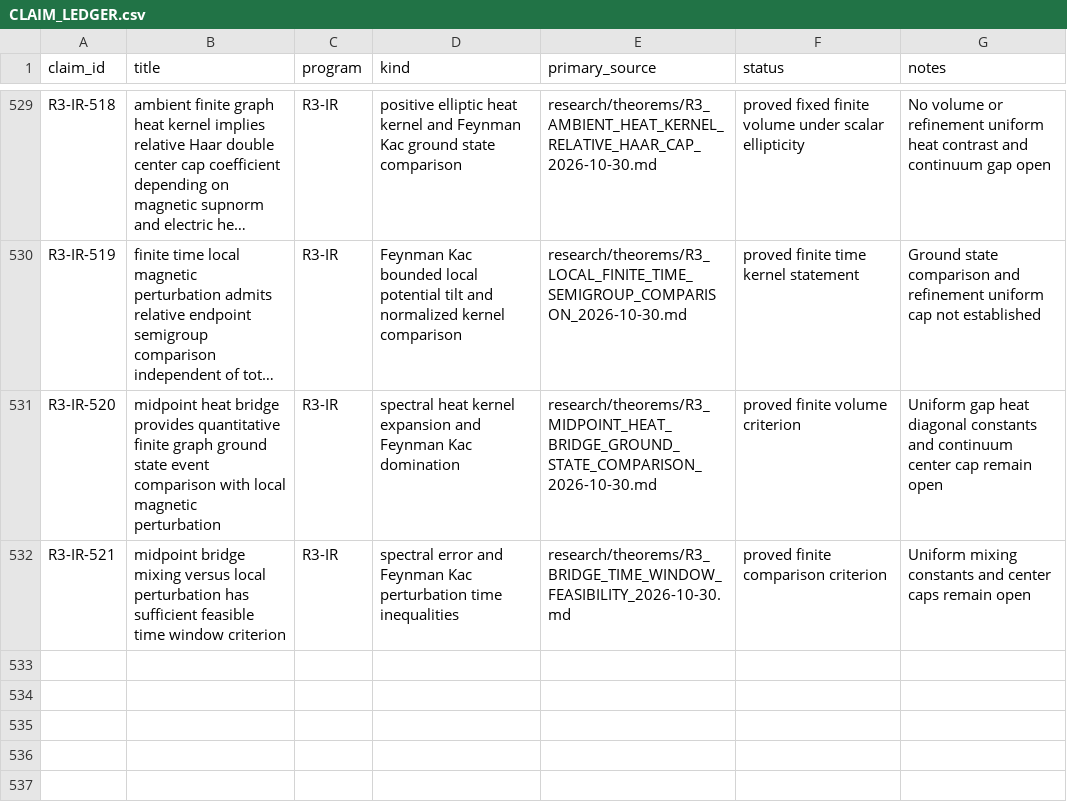
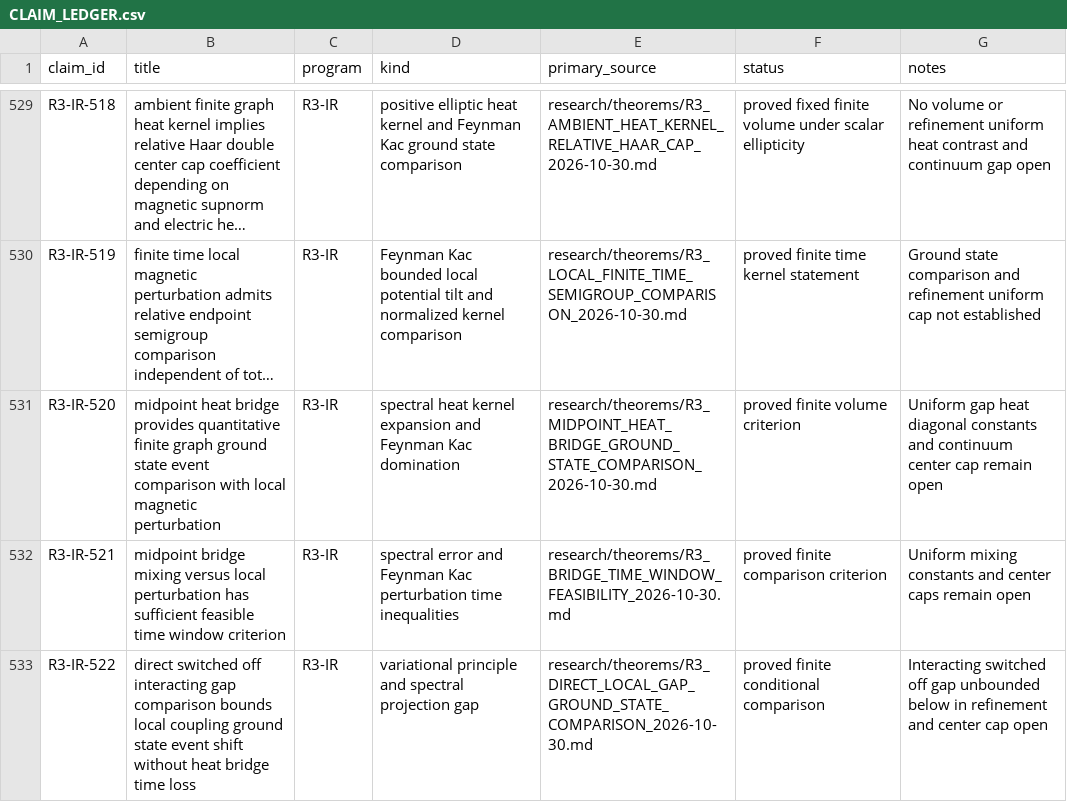
Before and after one commit to syncgravity/Singular-Boundary, a CSV file: research/claims/CLAIM_LEDGER.csv, drawn as a sheet; only a part is shown, gaps mark what is left out; long unchanged cells end in ….

Commit message:
ledger: direct local ground-state gap comparison R3-IR-522

```diff
--- a/research/claims/CLAIM_LEDGER.csv
+++ b/research/claims/CLAIM_LEDGER.csv
@@ -532 +532,2 @@ R3-IR-520,midpoint heat bridge provides quantitative finite graph ground state e
 R3-IR-521,midpoint bridge mixing versus local perturbation has sufficient feasible time window criterion,R3-IR,spectral error and Feynman Kac perturbation time inequalities,research/theorems/R3_BRIDGE_TIME_WINDOW_FEASIBILITY_2026-10-30.md,proved finite comparison criterion,Uniform mixing constants and center caps remain open
+R3-IR-522,direct switched off interacting gap comparison bounds local coupling ground state event shift without heat bridge time loss,R3-IR,variational principle and spectral projection gap,research/theorems/R3_DIRECT_LOCAL_GAP_GROUND_STATE_COMPARISON_2026-10-30.md,proved finite conditional comparison,Interacting switched off gap unbounded below in refinement and center cap open
```
